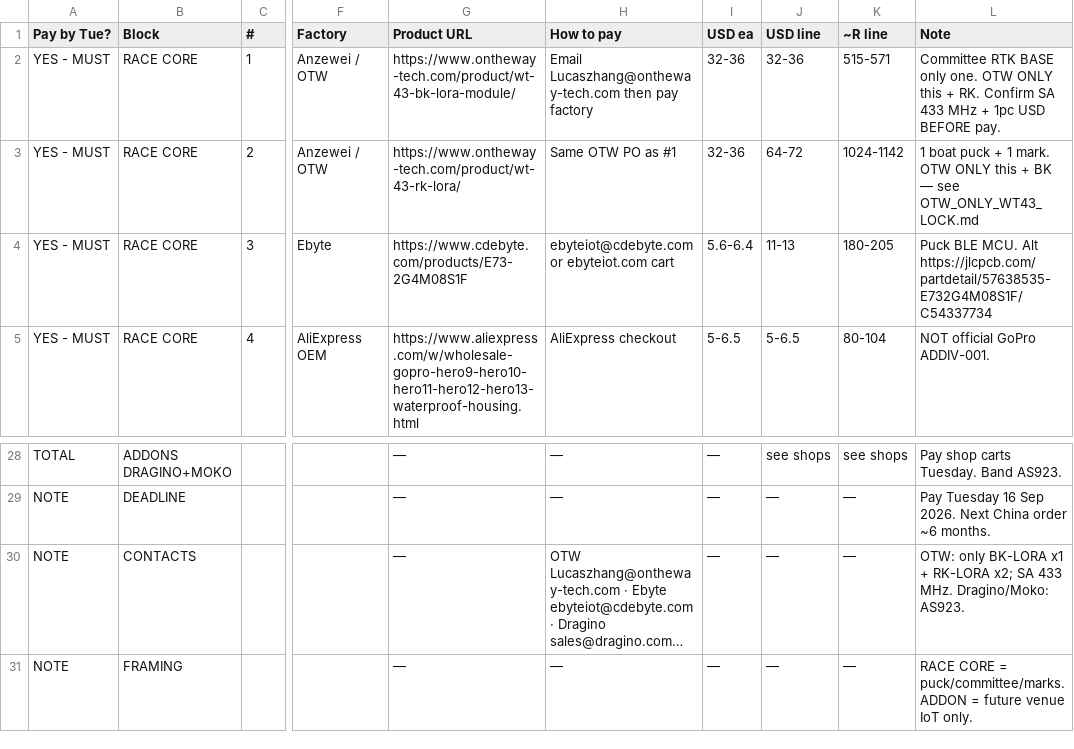
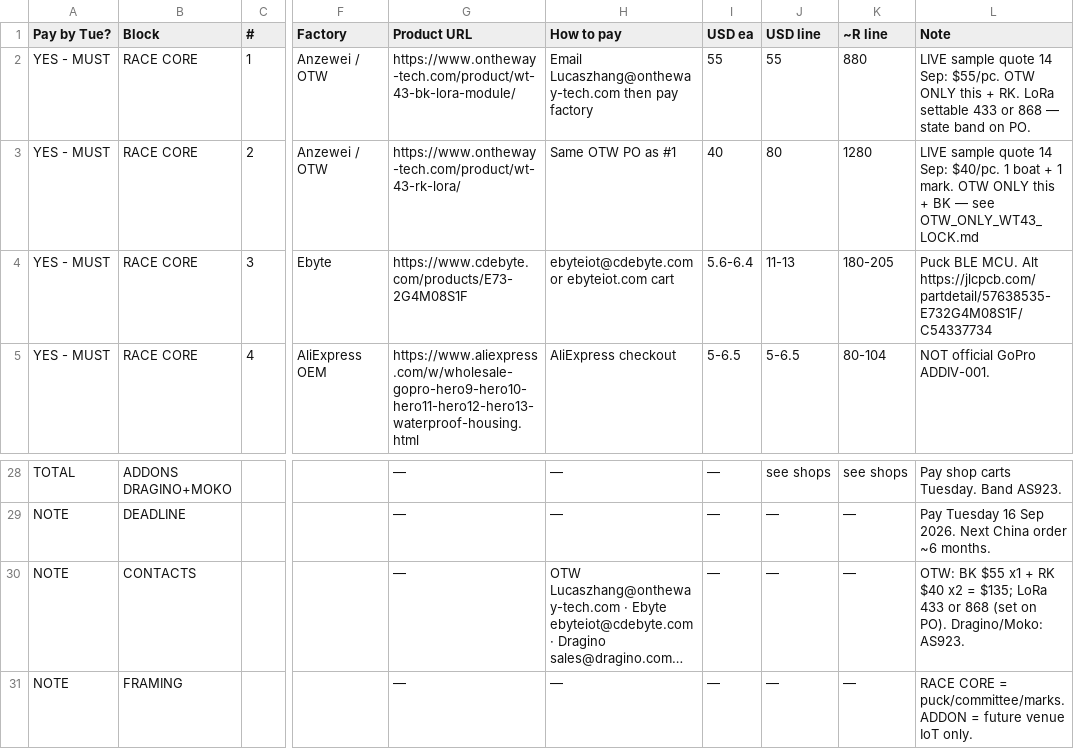
Before and after one commit to kevinweaving-ship-it/Cursor-Websites, a CSV file: boat-puck/MASTER_ORDER_PAY_TUESDAY.csv, drawn as a sheet; only a part is shown, gaps mark what is left out; long unchanged cells end in …; the diff names each change by its address in the sheet, - before the commit and + after, or states it on an @@ line.

```diff
--- a/boat-puck/MASTER_ORDER_PAY_TUESDAY.csv
+++ b/boat-puck/MASTER_ORDER_PAY_TUESDAY.csv
-I2 (USD ea): 32-36
+I2 (USD ea): 55
-J2 (USD line): 32-36
+J2 (USD line): 55
-K2 (~R line): 515-571
+K2 (~R line): 880
-L2 (Note): Committee RTK BASE only one. OTW ONLY this + RK. Confirm SA 433 MHz + 1pc USD BEFORE pay.
+L2 (Note): LIVE sample quote 14 Sep: $55/pc. OTW ONLY this + RK. LoRa settable 433 or 868 — state band on PO.
-I3 (USD ea): 32-36
+I3 (USD ea): 40
-J3 (USD line): 64-72
+J3 (USD line): 80
-K3 (~R line): 1024-1142
+K3 (~R line): 1280
-L3 (Note): 1 boat puck + 1…
+L3 (Note): LIVE sample quote 14 Sep: $40/pc. 1 boat + 1…
-L30 (Note): OTW: only BK-LORA x1 + RK-LORA x2; SA 433 MHz. Dragino/Moko: AS923.
+L30 (Note): OTW: BK $55 x1 + RK $40 x2 = $135; LoRa 433 or 868 (set on PO). Dragino/Moko: AS923.
```
Also changed, not shown: boat-puck/FACTORY_CONTACTS_PAY_TUESDAY.csv, boat-puck/FACTORY_CONTACTS_PAY_TUESDAY.tsv, 4 other files.
